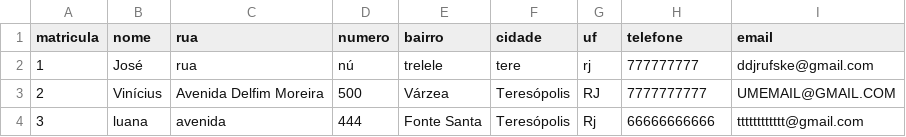
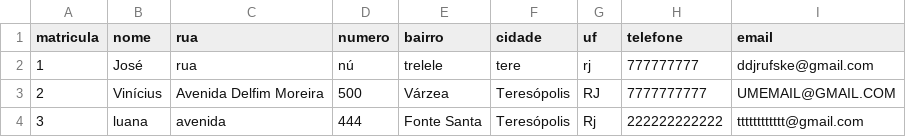
Before and after one commit to Jeorgia-Canto/trabalho-av2-pca, a CSV file: alunos.csv, drawn as a sheet.

Commit message:
Salva alterações no CSV após exibir aluno

```diff
--- a/alunos.csv
+++ b/alunos.csv
@@ -3,2 +3,2 @@ matricula,nome,rua,numero,bairro,cidade,uf,telefone,email
 2,Vinícius,Avenida Delfim Moreira,500,Várzea,Teresópolis,RJ,7777777777,UMEMAIL@GMAIL.COM
-3,luana,avenida,444,Fonte Santa,Teresópolis,Rj,66666666666,tttttttttttt@gmail.com
+3,luana,avenida,444,Fonte Santa,Teresópolis,Rj,222222222222,tttttttttttt@gmail.com
```
